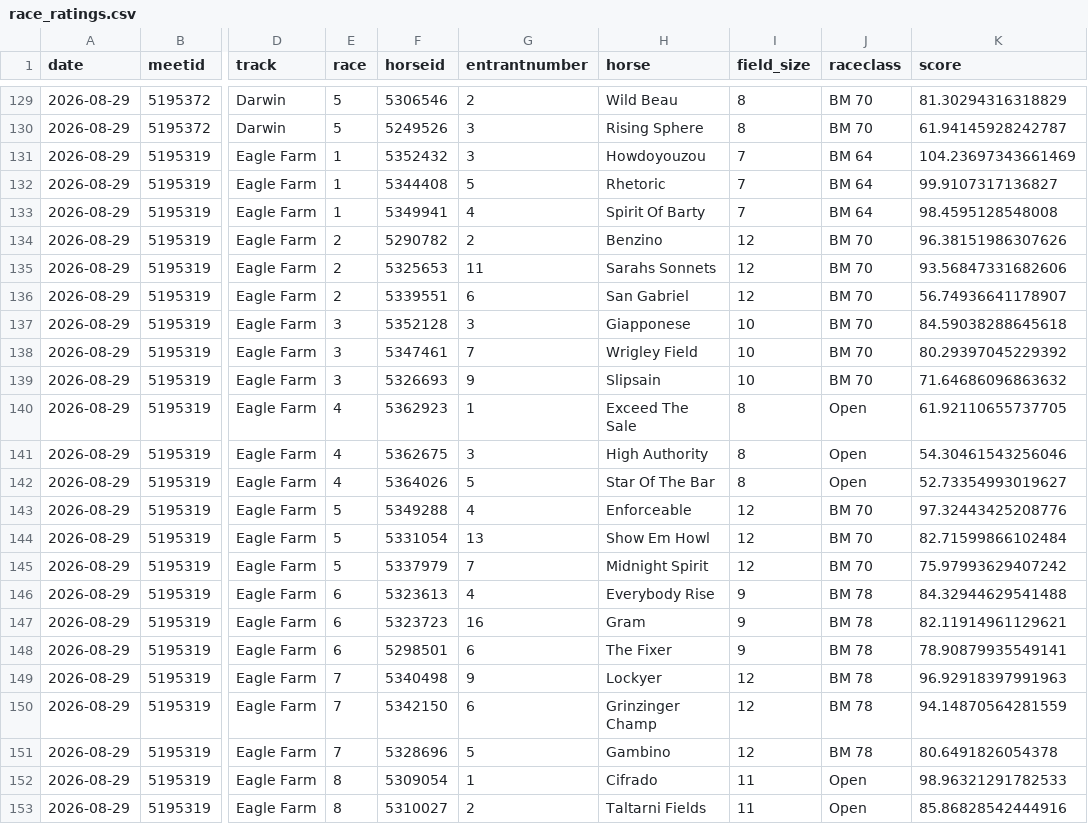
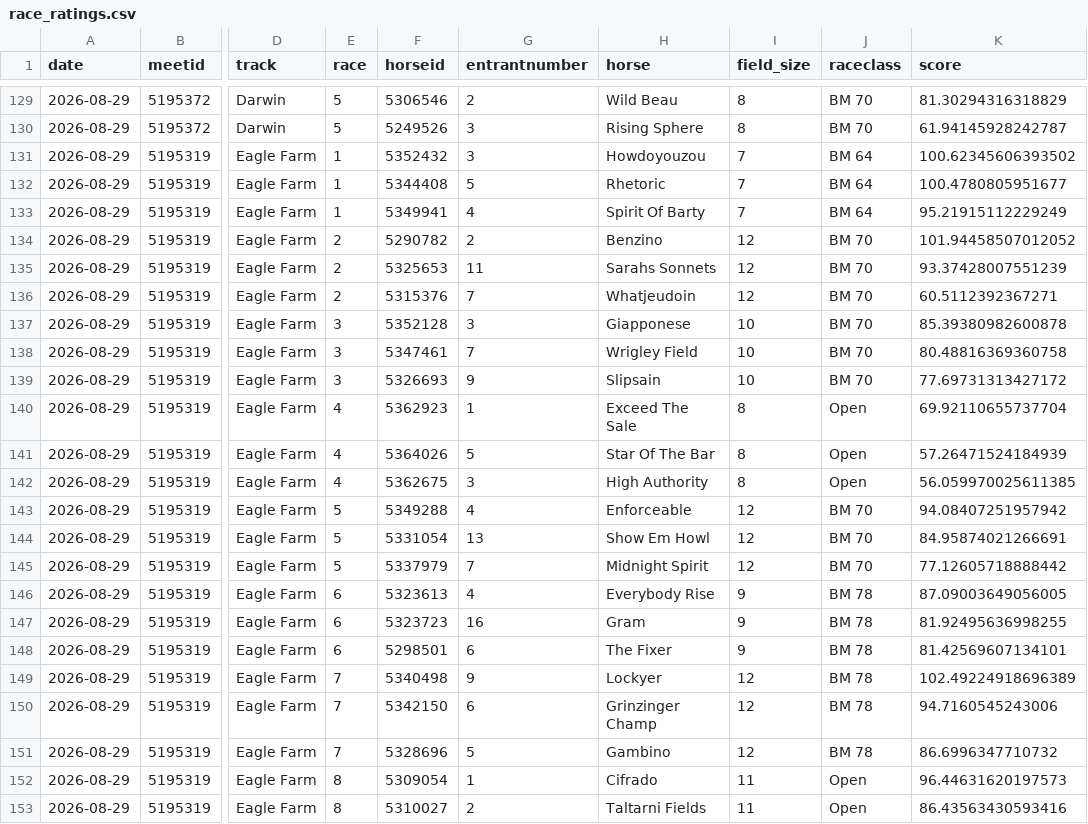
Before and after one commit to danielcappello/trackVision, a CSV file: race_ratings.csv, drawn as a sheet; only a part is shown, gaps mark what is left out; the diff covers the shown part only; the diff names each change by its address in the sheet, - before the commit and + after, or states it on an @@ line.

```diff
--- a/race_ratings.csv
+++ b/race_ratings.csv
-K131 (score): 104.23697343661469
+K131 (score): 100.62345606393502
-K132 (score): 99.9107317136827
+K132 (score): 100.4780805951677
-K133 (score): 98.4595128548008
+K133 (score): 95.21915112229249
-K134 (score): 96.38151986307626
+K134 (score): 101.94458507012052
-K135 (score): 93.56847331682606
+K135 (score): 93.37428007551239
-F136 (horseid): 5339551
+F136 (horseid): 5315376
-G136 (entrantnumber): 6
+G136 (entrantnumber): 7
-H136 (horse): San Gabriel
+H136 (horse): Whatjeudoin
-K136 (score): 56.74936641178907
+K136 (score): 60.5112392367271
-K137 (score): 84.59038288645618
+K137 (score): 85.39380982600878
-K138 (score): 80.29397045229392
+K138 (score): 80.48816369360758
-K139 (score): 71.64686096863632
+K139 (score): 77.69731313427172
-K140 (score): 61.92110655737705
+K140 (score): 69.92110655737704
-F141 (horseid): 5362675
+F141 (horseid): 5364026
-G141 (entrantnumber): 3
+G141 (entrantnumber): 5
-H141 (horse): High Authority
+H141 (horse): Star Of The Bar
-K141 (score): 54.30461543256046
+K141 (score): 57.26471524184939
-F142 (horseid): 5364026
+F142 (horseid): 5362675
-G142 (entrantnumber): 5
+G142 (entrantnumber): 3
-H142 (horse): Star Of The Bar
+H142 (horse): High Authority
-K142 (score): 52.73354993019627
+K142 (score): 56.059970025611385
-K143 (score): 97.32443425208776
+K143 (score): 94.08407251957942
-K144 (score): 82.71599866102484
+K144 (score): 84.95874021266691
-K145 (score): 75.97993629407242
+K145 (score): 77.12605718888442
-K146 (score): 84.32944629541488
+K146 (score): 87.09003649056005
-K147 (score): 82.11914961129621
+K147 (score): 81.92495636998255
-K148 (score): 78.90879935549141
+K148 (score): 81.42569607134101
-K149 (score): 96.92918397991963
+K149 (score): 102.49224918696389
-K150 (score): 94.14870564281559
+K150 (score): 94.7160545243006
-K151 (score): 80.6491826054378
+K151 (score): 86.6996347710732
-K152 (score): 98.96321291782533
+K152 (score): 96.44631620197573
-K153 (score): 85.86828542444916
+K153 (score): 86.43563430593416
```
Also changed, not shown: 55 edited cells elsewhere in this file, 1 other file.
